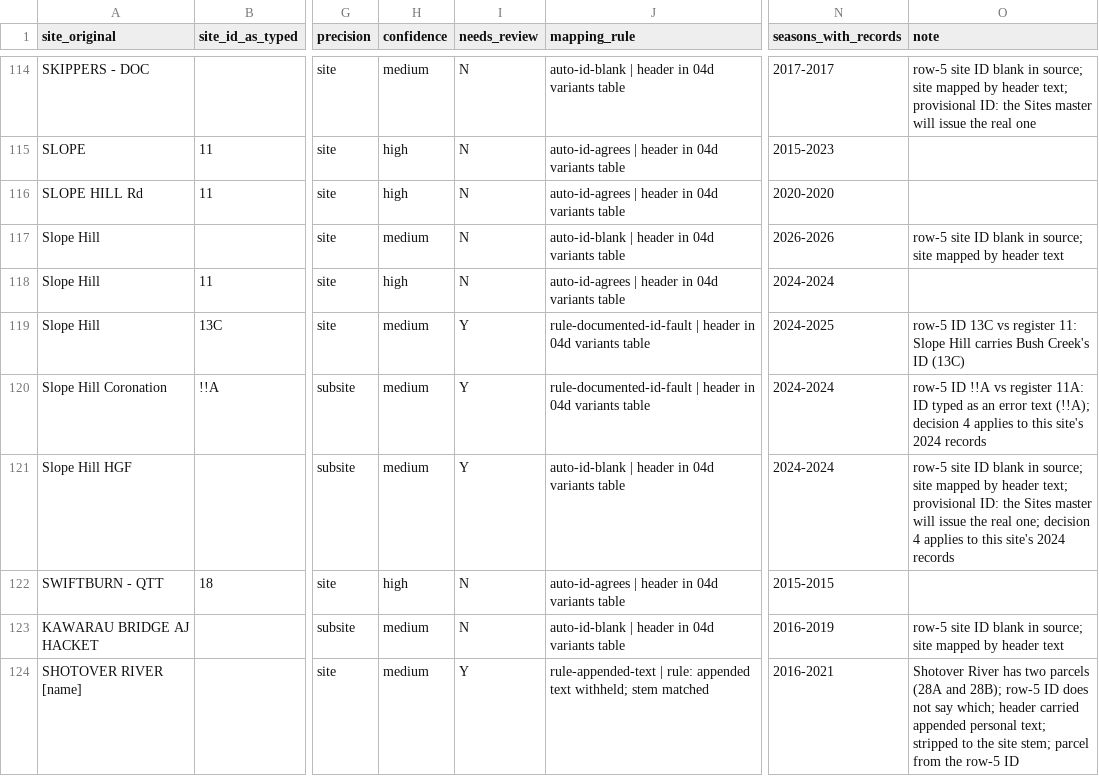
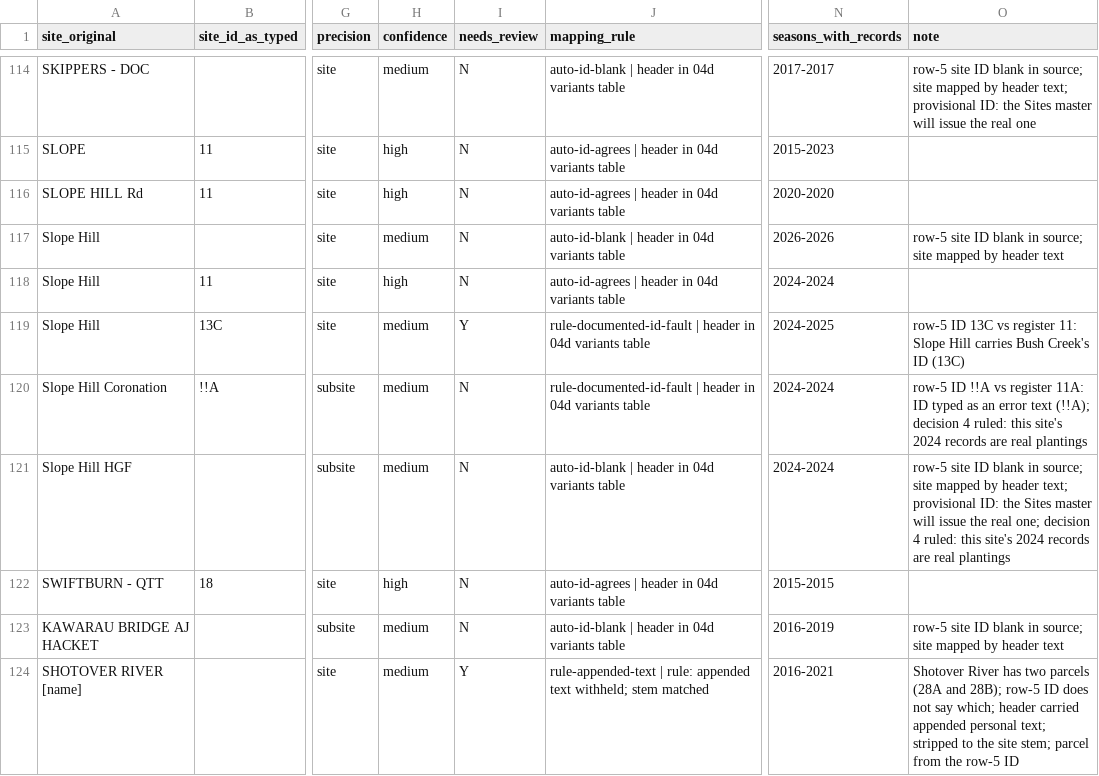
Before and after one commit to qtn-community-tech-lab/whakatipu-planting-records, a CSV file: docs/planning/prototype/site_crosswalk.csv, drawn as a sheet; only a part is shown, gaps mark what is left out; the diff names each change by its address in the sheet, - before the commit and + after, or states it on an @@ line.

```diff
--- a/docs/planning/prototype/site_crosswalk.csv
+++ b/docs/planning/prototype/site_crosswalk.csv
-I120:I121 (needs_review): Y
+I120:I121 (needs_review): N
-O120 (note): …decision 4 applies to this site's 2024 records
+O120 (note): …decision 4 ruled: this site's 2024 records are real plantings
-O121 (note): …decision 4 applies to this site's 2024 records
+O121 (note): …decision 4 ruled: this site's 2024 records are real plantings
```
Also changed, not shown: 7 other files.
